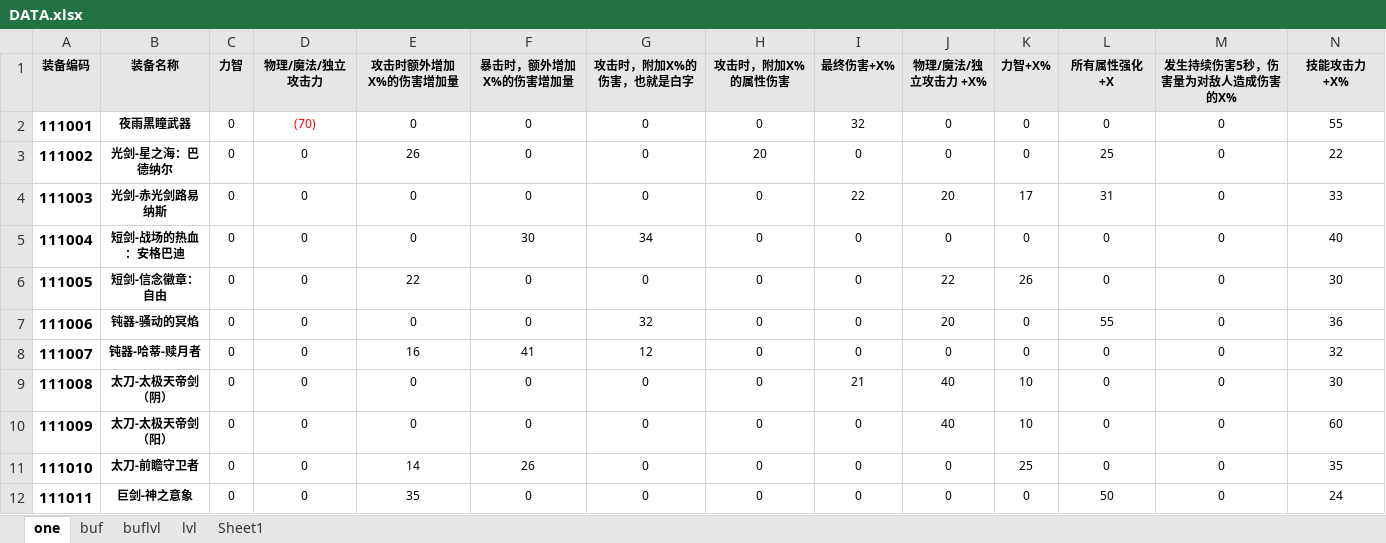
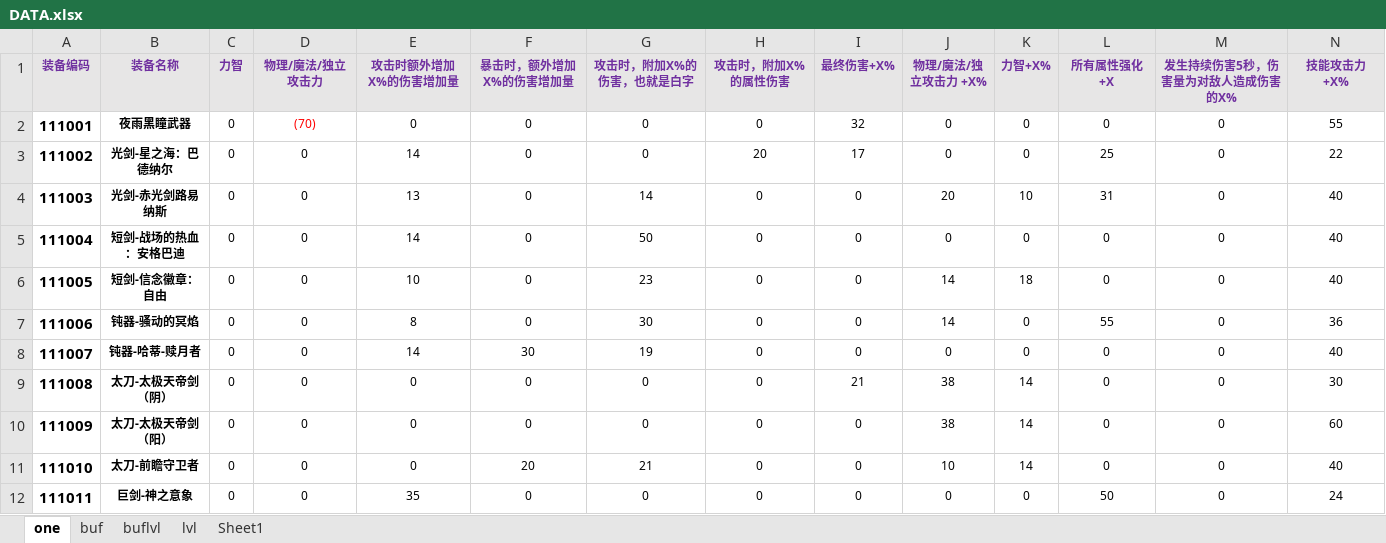
Before and after one commit to fzls/dnf_calc, an Excel workbook: DATA.xlsx, sheet one, drawn as a sheet; only a part is shown; values as stored, in another font and other column widths than the file's, no borders; conditional formats and table styles not drawn; the diff covers the shown part only; the diff names each change by its address in the sheet, - before the commit and + after, or states it on an @@ line.

Commit message:
100级史诗装备改版 - 武器

```diff
--- a/DATA.xlsx (sheet one)
+++ b/DATA.xlsx (sheet one)
-A1:N1 text colour: black
+A1:N1 text colour: #7030A0
-E3 (攻击时额外增加X%的伤害增加量): 26
+E3 (攻击时额外增加X%的伤害增加量): 14
-I3 (最终伤害+X%): 0
+I3 (最终伤害+X%): 17
-E4 (攻击时额外增加X%的伤害增加量): 0
+E4 (攻击时额外增加X%的伤害增加量): 13
-G4 (攻击时，附加X%的伤害，也就是白字): 0
+G4 (攻击时，附加X%的伤害，也就是白字): 14
-I4 (最终伤害+X%): 22
+I4 (最终伤害+X%): 0
-K4 (力智+X%): 17
+K4 (力智+X%): 10
-N4 (技能攻击力 +X%): 33
+N4 (技能攻击力 +X%): 40
-E5 (攻击时额外增加X%的伤害增加量): 0
+E5 (攻击时额外增加X%的伤害增加量): 14
-F5 (暴击时，额外增加X%的伤害增加量): 30
+F5 (暴击时，额外增加X%的伤害增加量): 0
-G5 (攻击时，附加X%的伤害，也就是白字): 34
+G5 (攻击时，附加X%的伤害，也就是白字): 50
-E6 (攻击时额外增加X%的伤害增加量): 22
+E6 (攻击时额外增加X%的伤害增加量): 10
-G6 (攻击时，附加X%的伤害，也就是白字): 0
+G6 (攻击时，附加X%的伤害，也就是白字): 23
-J6 (物理/魔法/独立攻击力 +X%): 22
+J6 (物理/魔法/独立攻击力 +X%): 14
-K6 (力智+X%): 26
+K6 (力智+X%): 18
-N6 (技能攻击力 +X%): 30
+N6 (技能攻击力 +X%): 40
-E7 (攻击时额外增加X%的伤害增加量): 0
+E7 (攻击时额外增加X%的伤害增加量): 8
-G7 (攻击时，附加X%的伤害，也就是白字): 32
+G7 (攻击时，附加X%的伤害，也就是白字): 30
-J7 (物理/魔法/独立攻击力 +X%): 20
+J7 (物理/魔法/独立攻击力 +X%): 14
-E8 (攻击时额外增加X%的伤害增加量): 16
+E8 (攻击时额外增加X%的伤害增加量): 14
-F8 (暴击时，额外增加X%的伤害增加量): 41
+F8 (暴击时，额外增加X%的伤害增加量): 30
-G8 (攻击时，附加X%的伤害，也就是白字): 12
+G8 (攻击时，附加X%的伤害，也就是白字): 19
-N8 (技能攻击力 +X%): 32
+N8 (技能攻击力 +X%): 40
-J9:J10 (物理/魔法/独立攻击力 +X%): 40
+J9:J10 (物理/魔法/独立攻击力 +X%): 38
-K9:K10 (力智+X%): 10
+K9:K10 (力智+X%): 14
-E11 (攻击时额外增加X%的伤害增加量): 14
+E11 (攻击时额外增加X%的伤害增加量): 0
-F11 (暴击时，额外增加X%的伤害增加量): 26
+F11 (暴击时，额外增加X%的伤害增加量): 20
-G11 (攻击时，附加X%的伤害，也就是白字): 0
+G11 (攻击时，附加X%的伤害，也就是白字): 21
-J11 (物理/魔法/独立攻击力 +X%): 0
+J11 (物理/魔法/独立攻击力 +X%): 10
-K11 (力智+X%): 25
+K11 (力智+X%): 14
-N11 (技能攻击力 +X%): 35
+N11 (技能攻击力 +X%): 40
```
Also changed, not shown: 212 edited cells and cell formats elsewhere in this sheet.
